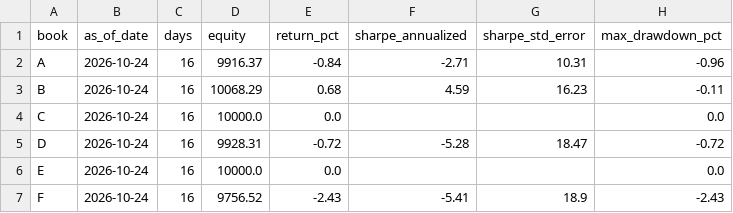
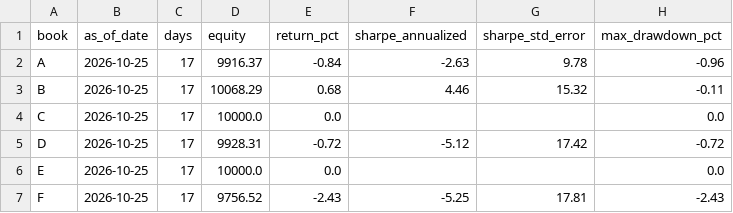
Before and after one commit to KobOmoba/paper-bot, a CSV file: kronos_report_books.csv, drawn as a sheet; only a part is shown; the diff names each change by its address in the sheet, - before the commit and + after, or states it on an @@ line.

Commit message:
kronos state 2026-10-27_0131

```diff
--- a/kronos_report_books.csv
+++ b/kronos_report_books.csv
-B2:B7 (as_of_date): 2026-10-24
+B2:B7 (as_of_date): 2026-10-25
-C2:C7 (days): 16
+C2:C7 (days): 17
-F2 (sharpe_annualized): -2.71
+F2 (sharpe_annualized): -2.63
-G2 (sharpe_std_error): 10.31
+G2 (sharpe_std_error): 9.78
-F3 (sharpe_annualized): 4.59
+F3 (sharpe_annualized): 4.46
-G3 (sharpe_std_error): 16.23
+G3 (sharpe_std_error): 15.32
-F5 (sharpe_annualized): -5.28
+F5 (sharpe_annualized): -5.12
-G5 (sharpe_std_error): 18.47
+G5 (sharpe_std_error): 17.42
-F7 (sharpe_annualized): -5.41
+F7 (sharpe_annualized): -5.25
-G7 (sharpe_std_error): 18.9
+G7 (sharpe_std_error): 17.81
```
Also changed, not shown: kronos_report_gates.csv, 3 other files.
